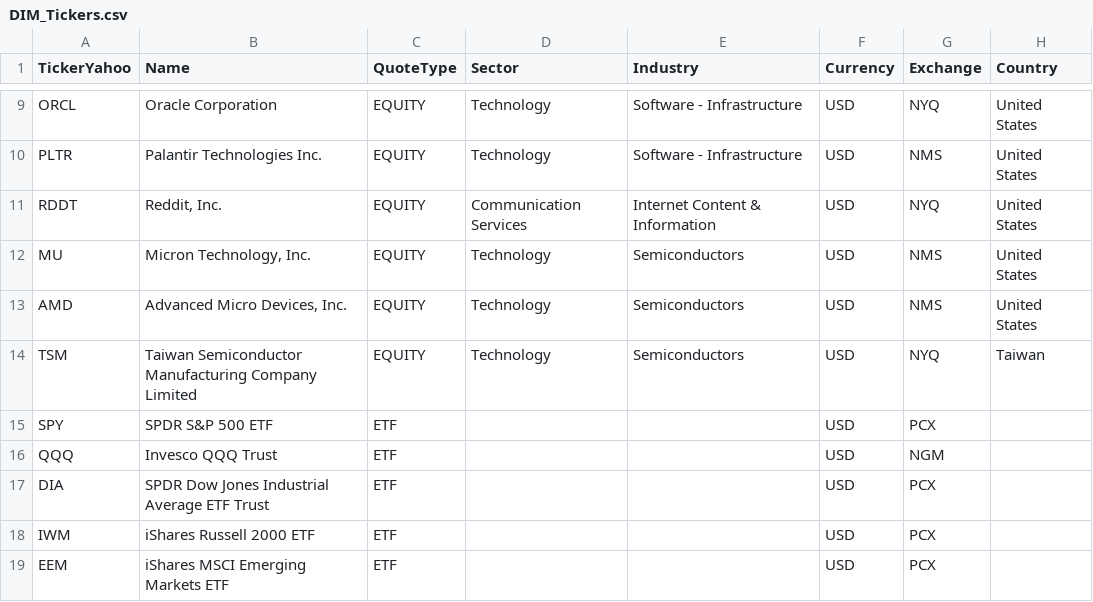
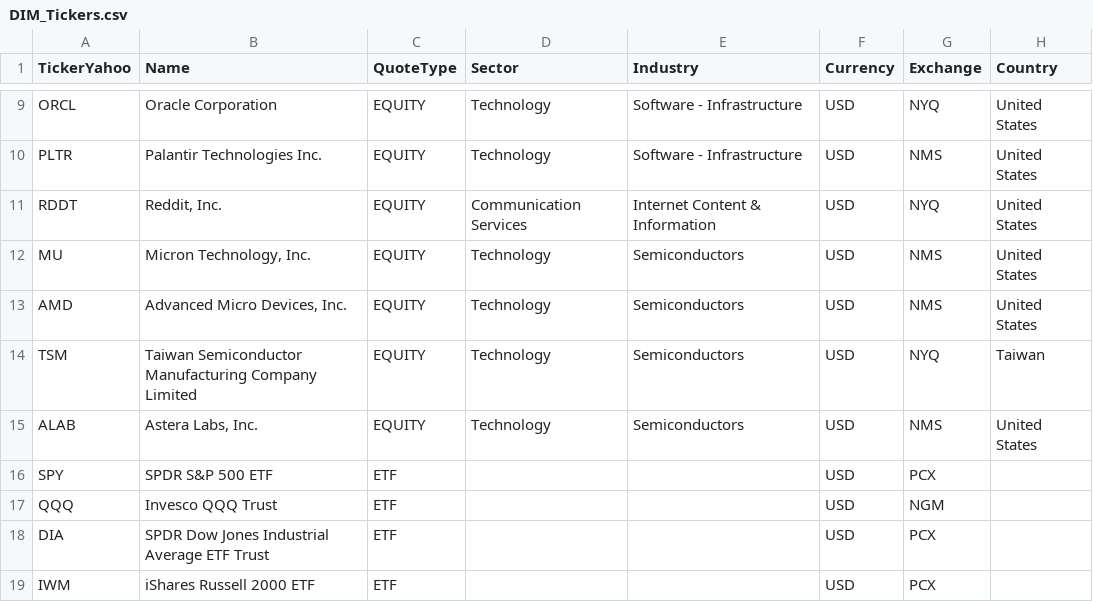
Before and after one commit to jpzingoni/Stock-Market, a CSV file: DIM_Tickers.csv, drawn as a sheet; only a part is shown, gaps mark what is left out; the shorter side is filled out with more unchanged rows.

```diff
--- a/DIM_Tickers.csv
+++ b/DIM_Tickers.csv
@@ -14,2 +14,3 @@ AMD,"Advanced Micro Devices, Inc.",EQUITY,Technology,Semiconductors,USD,NMS,Unit
 TSM,Taiwan Semiconductor Manufacturing Company Limited,EQUITY,Technology,Semiconductors,USD,NYQ,Taiwan
+ALAB,"Astera Labs, Inc.",EQUITY,Technology,Semiconductors,USD,NMS,United States
 SPY,SPDR S&P 500 ETF,ETF,,,USD,PCX,
```
Also changed, not shown: fundamentals_yahoo.csv.
